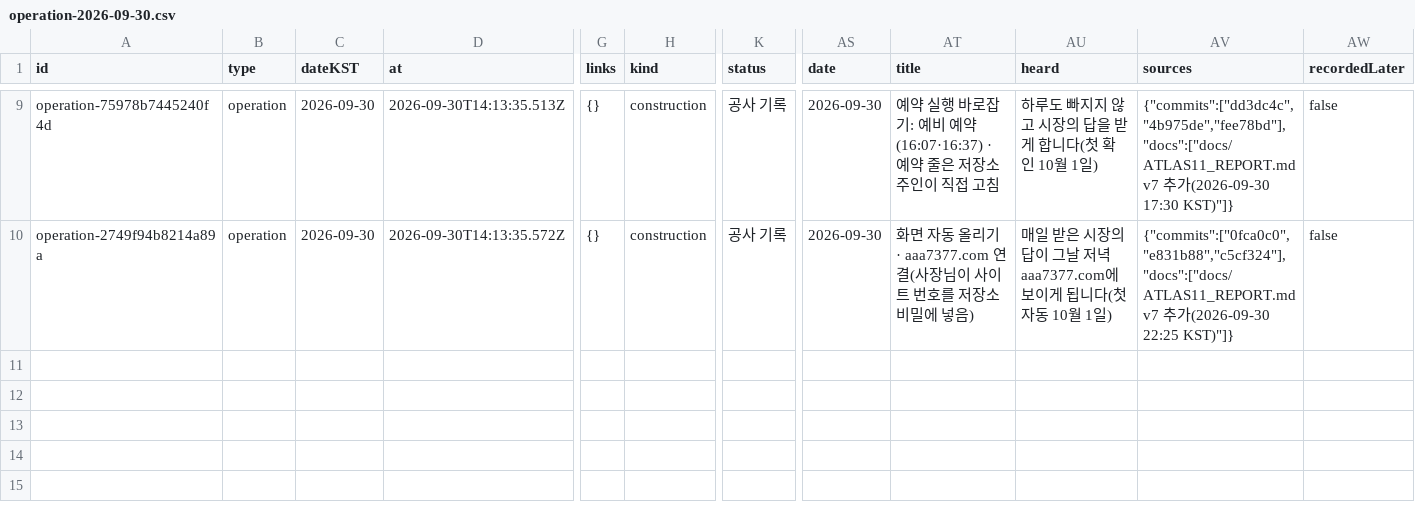
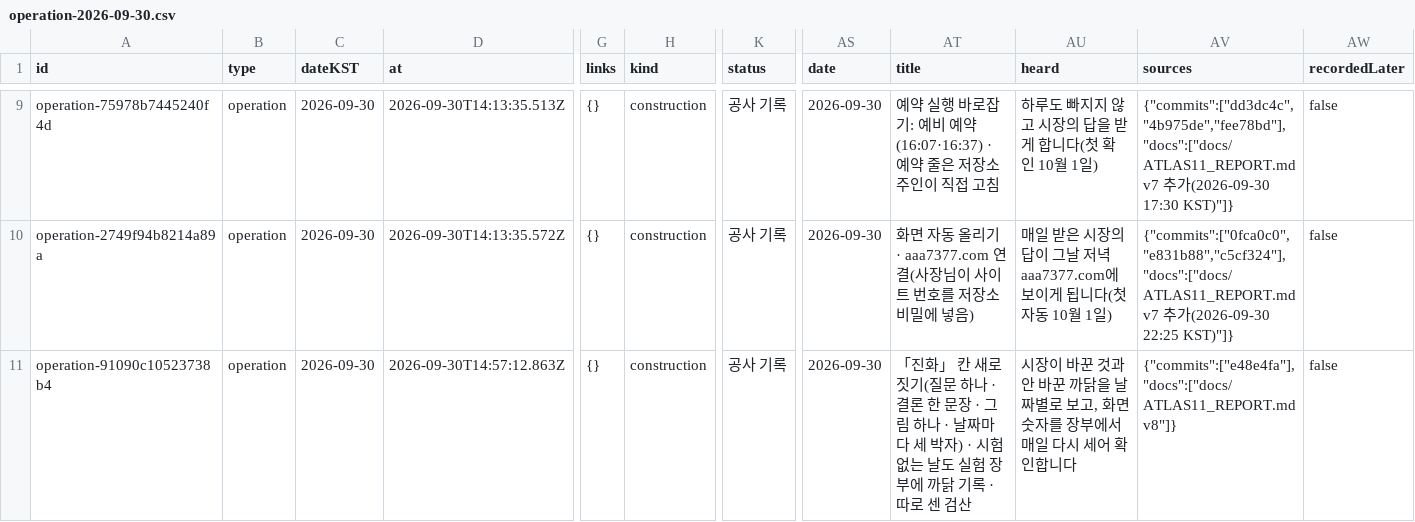
Before and after one commit to srt36573657-coder/atlas-11, a CSV file: public/downloads/atlas11/ledger/operation-2026-09-30.csv, drawn as a sheet; only a part is shown, gaps mark what is left out; rows hold the shown columns only; the diff names each change by its address in the sheet, - before the commit and + after, or states it on an @@ line.

```diff
--- a/public/downloads/atlas11/ledger/operation-2026-09-30.csv
+++ b/public/downloads/atlas11/ledger/operation-2026-09-30.csv
+row 11: operation-91090c10523738b4 | operation | 2026-09-30 | 2026-09-30T14:57:12.863Z | {} | construction | 공사 기록 | 2026-09-30 | 「진화」 칸 새로 짓기(질문 하나 · 결론 한 문장 · 그림 하나 · 날짜마다 세 박자) · 시험 없는 날도 실험 장부에 까닭 기록 · 따로 센 검산 | 시장이 바꾼 것과 안 바꾼 까닭을 날짜별로 보고, 화면 숫자를 장부에서 매일 다시 세어 확인합니다 | {"commits":["e48e4fa"],"docs":["docs/ATLAS11_REPORT.md v8"]} | false
```
Also changed, not shown: 10 other files.
